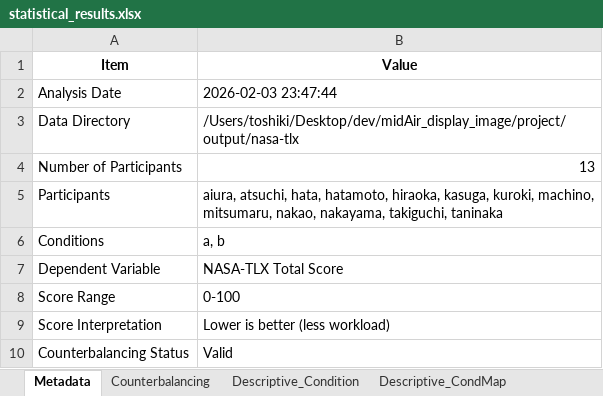
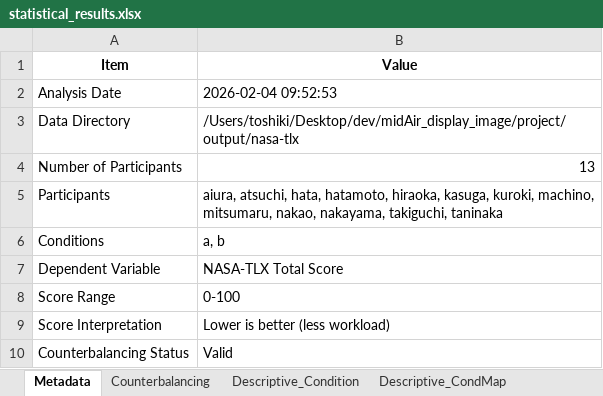
Before and after one commit to toshiki31/midAir_display_image, an Excel workbook: project/output/nasa-tlx/analysis_results/statistical_results.xlsx, sheet Metadata, drawn as a sheet; values as stored, in another font and other column widths than the file's, no borders; the diff names each change by its address in the sheet, - before the commit and + after, or states it on an @@ line.

```diff
--- a/project/output/nasa-tlx/analysis_results/statistical_results.xlsx (sheet Metadata)
+++ b/project/output/nasa-tlx/analysis_results/statistical_results.xlsx (sheet Metadata)
-B2 (Value): 2026-02-03 23:47:44
+B2 (Value): 2026-02-04 09:52:53
```
Also changed, not shown: project/output/csv/main/analysis_results/statistical_results.xlsx, project/output/main_expt_questionnaire_results/statistical_results.xlsx, 31 other files.
